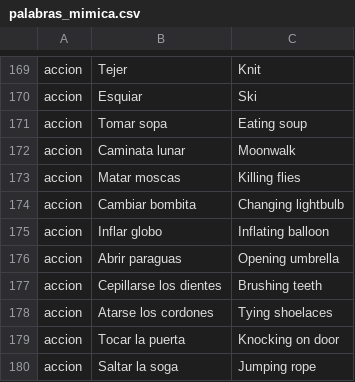
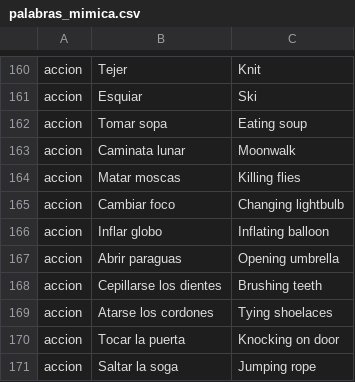
Before and after one commit to aldowagner78-cmd/Mimica, a CSV file: palabras_mimica.csv, drawn as a sheet; only a part is shown, gaps mark what is left out; addresses are those after the commit; the diff covers the shown part only; the diff names each change by its address in the sheet, - before the commit and + after, or states it on an @@ line.

```diff
--- a/palabras_mimica.csv
+++ b/palabras_mimica.csv
-B165: Cambiar bombita
+B165: Cambiar foco
```
Also changed, not shown: 14 removed rows and 7 edited cells elsewhere in this file, 3 other files.
